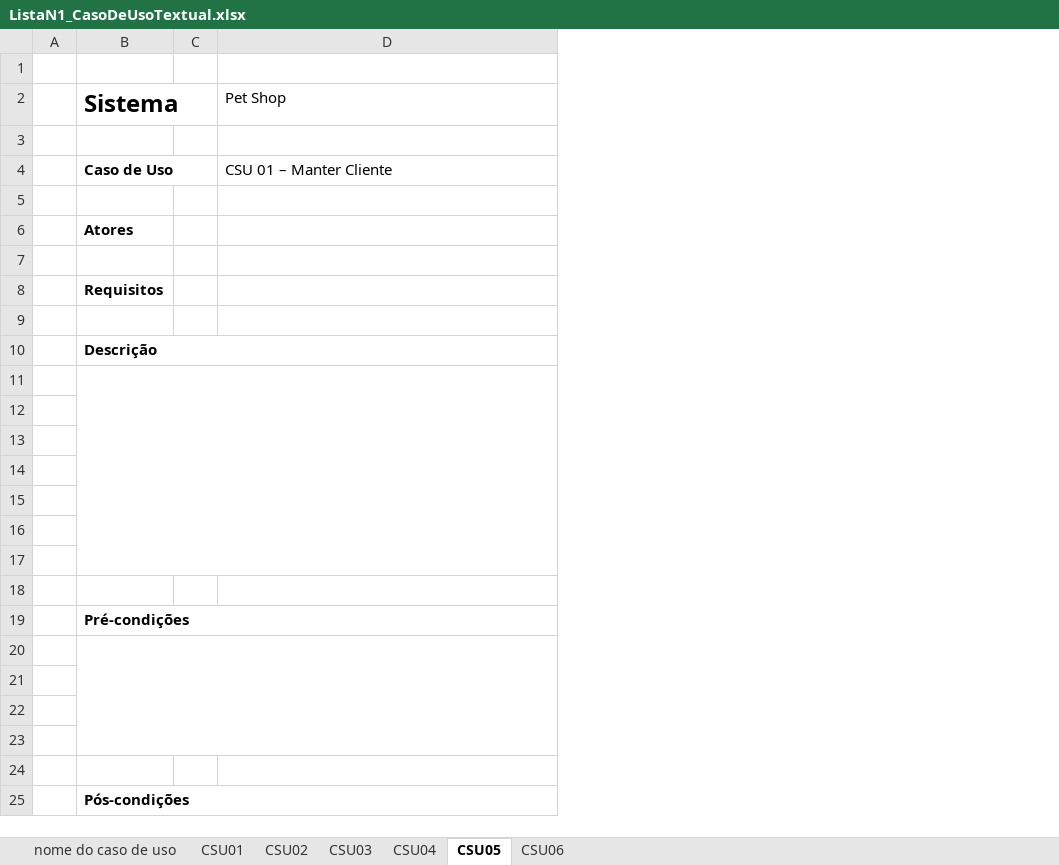
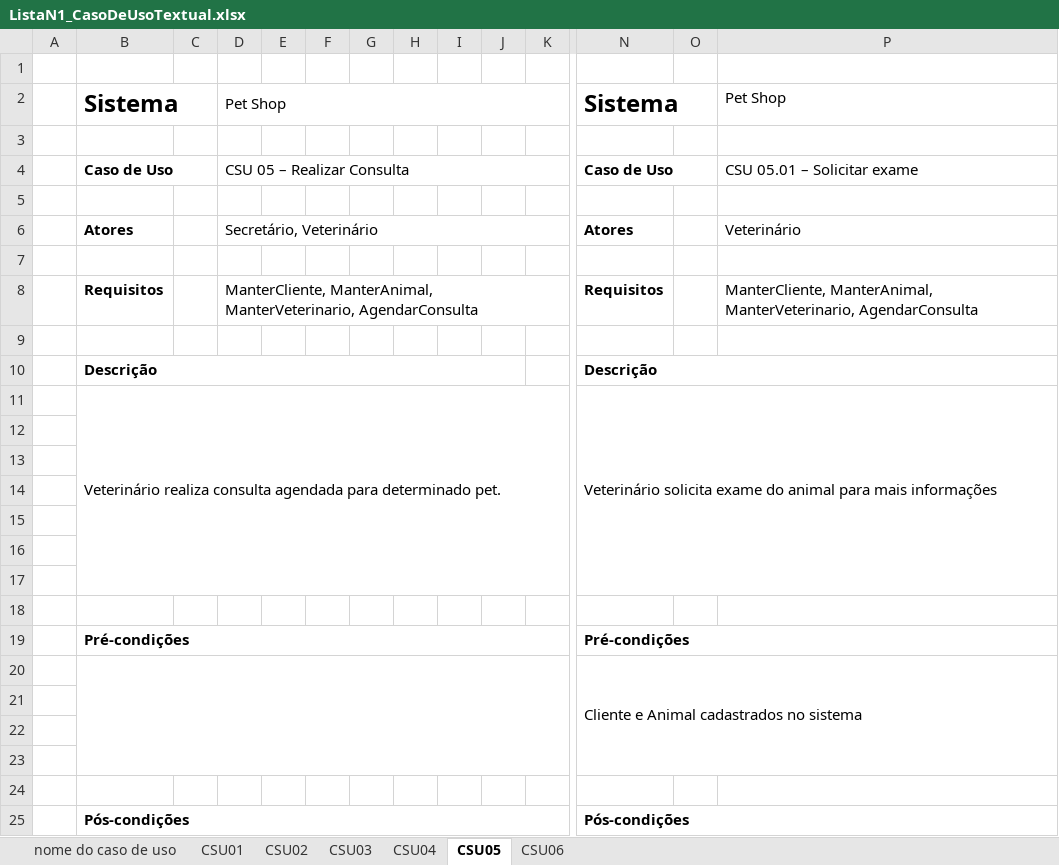
Before and after one commit to RobsonHF/fatec4SEM, an Excel workbook: 4 - IES300A Engenharia de Software III/Exercícios - Lista N1/ListaN1_CasoDeUsoTextual.xlsx, sheet CSU05, drawn as a sheet; only a part is shown, gaps mark what is left out; values as stored, in another font and other column widths than the file's, no borders; removed rows and columns are numbered as before the commit, all else as after; rows hold the shown columns only; the diff covers the shown part only; the diff names each change by its address in the sheet, - before the commit and + after, or states it on an @@ line.

```diff
--- a/4 - IES300A Engenharia de Software III/Exercícios - Lista N1/ListaN1_CasoDeUsoTextual.xlsx (sheet CSU05)
+++ b/4 - IES300A Engenharia de Software III/Exercícios - Lista N1/ListaN1_CasoDeUsoTextual.xlsx (sheet CSU05)
+column C, empty
+column D, rows 2-8: Pet Shop |  | CSU 05 – Realizar Consulta |  | Secretário, Veterinário |  | ManterCliente, ManterAnimal, ManterVeterinario, AgendarConsulta
+column F, empty
+column G, empty
+column H, empty
+column I, empty
+column J, empty
+column K, empty
+column N, rows 2-25: Sistema |  | Caso de Uso |  | Atores |  | Requisitos |  | Descrição | Veterinário solicita exame do animal para mais informações |  |  |  |  |  |  |  | Pré-condições | Cliente e Animal cadastrados no sistema |  |  |  |  | Pós-condições
+column O, empty
-B2:C2 merged
+B2:C2 merged
-B4:C4 merged
+B4:C4 merged
-P4: CSU 01 – Manter Cliente
+P4: CSU 05.01 – Solicitar exame
-P6: (empty)
+P6: Veterinário
-P8: (empty)
+P8: ManterCliente, ManterAnimal, ManterVeterinario, AgendarConsulta
-B10:D10 merged
+B10:J10 merged
-row 11: (empty)
+row 11:  | Veterinário realiza consulta agendada para determinado pet. |  |  |  |  |  |  |  |  |  | Veterinário solicita exame do animal para mais informações
-B11:D17 merged
+B11:K17 merged
-B19:D19 merged
+B19:K19 merged
-B20:D23 merged
+B20:K23 merged
-B25:D25 merged
+B25:K25 merged
```
Also changed, not shown: 53 removed rows, 2 added columns, 2 edited cells and merged cells elsewhere in this sheet, sheet CSU03, sheet CSU04, sheet CSU02.
